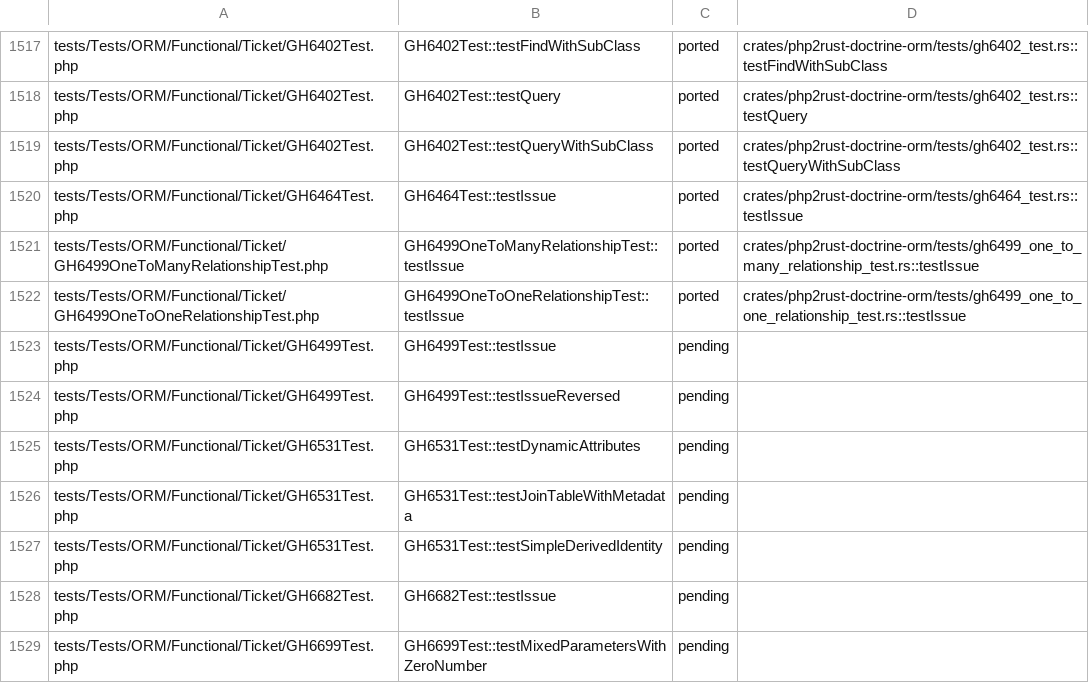
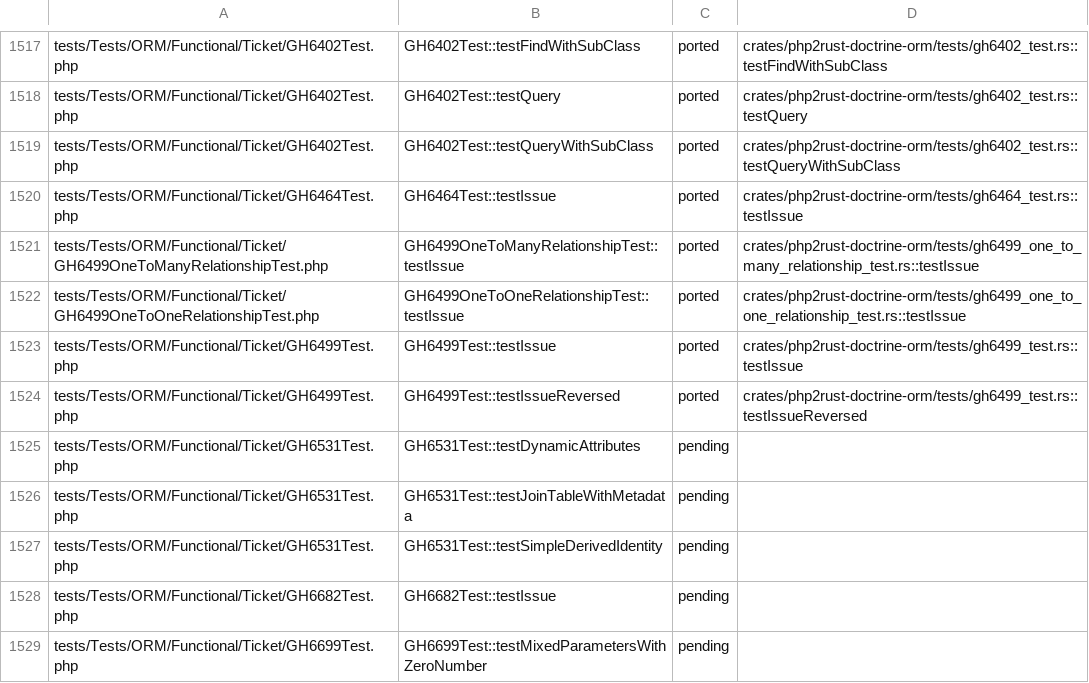
Before and after one commit to D-Nations/php2rust-doctrine-orm, a TSV file: parity/doctrine/orm.tsv, drawn as a sheet; only a part is shown, gaps mark what is left out.

```diff
--- a/parity/doctrine/orm.tsv
+++ b/parity/doctrine/orm.tsv
@@ -1522,4 +1522,4 @@ tests/Tests/ORM/Functional/Ticket/GH6499OneToManyRelationshipTest.php	GH6499OneT
 tests/Tests/ORM/Functional/Ticket/GH6499OneToOneRelationshipTest.php	GH6499OneToOneRelationshipTest::testIssue	ported	crates/php2rust-doctrine-orm/tests/gh6499_one_to_one_relationship_test.rs::testIssue
-tests/Tests/ORM/Functional/Ticket/GH6499Test.php	GH6499Test::testIssue	pending	
-tests/Tests/ORM/Functional/Ticket/GH6499Test.php	GH6499Test::testIssueReversed	pending	
+tests/Tests/ORM/Functional/Ticket/GH6499Test.php	GH6499Test::testIssue	ported	crates/php2rust-doctrine-orm/tests/gh6499_test.rs::testIssue
+tests/Tests/ORM/Functional/Ticket/GH6499Test.php	GH6499Test::testIssueReversed	ported	crates/php2rust-doctrine-orm/tests/gh6499_test.rs::testIssueReversed
 tests/Tests/ORM/Functional/Ticket/GH6531Test.php	GH6531Test::testDynamicAttributes	pending	
```
Also changed, not shown: parity/sources.tsv, 1 other file.
